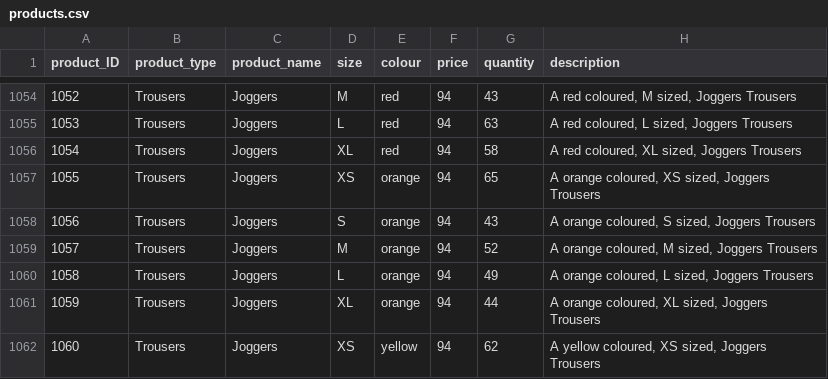
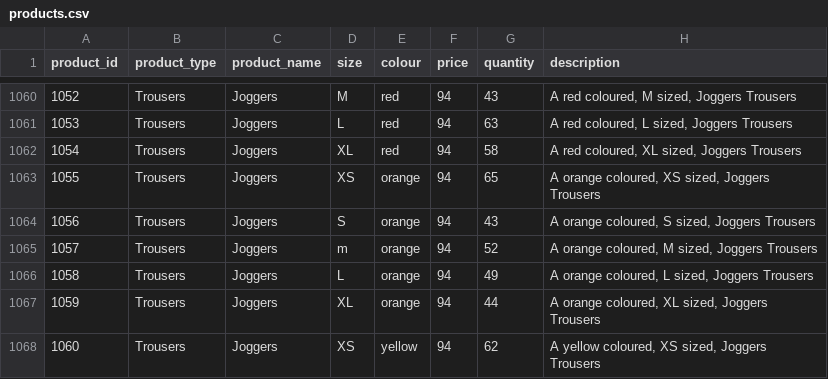
Before and after one commit to Alvi399/Materi-Data-Science-Pemula, a CSV file: products.csv, drawn as a sheet; only a part is shown, gaps mark what is left out; addresses are those after the commit; the diff covers the shown part only; the diff names each change by its address in the sheet, - before the commit and + after, or states it on an @@ line.

```diff
--- a/products.csv
+++ b/products.csv
@@ column A (product_id) renumbered in row 1 @@
-D1065 (size): M
+D1065 (size): m
```
Also changed, not shown: 6 added rows and 5 edited cells elsewhere in this file, customers.csv, orders.csv, 2 other files.
